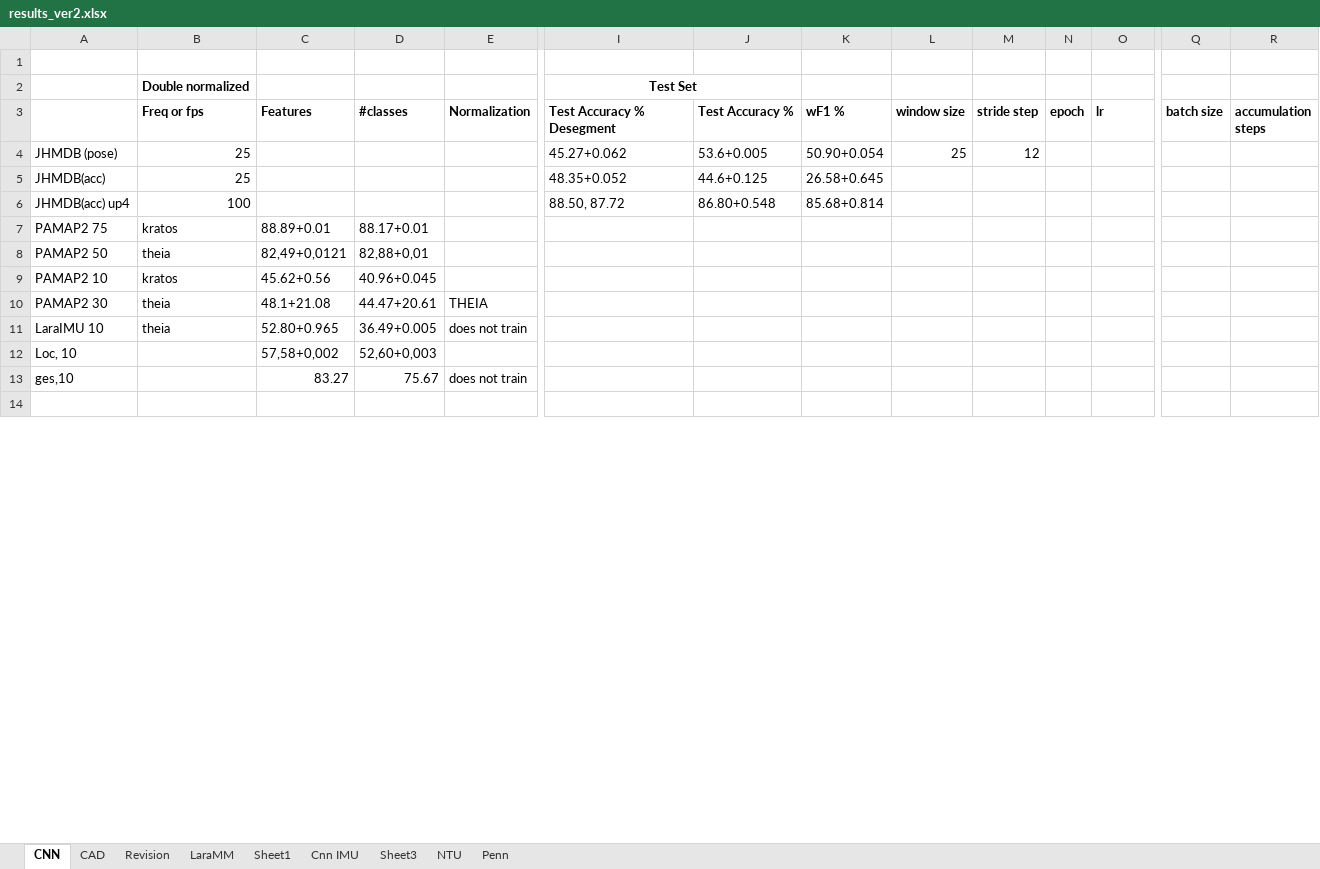
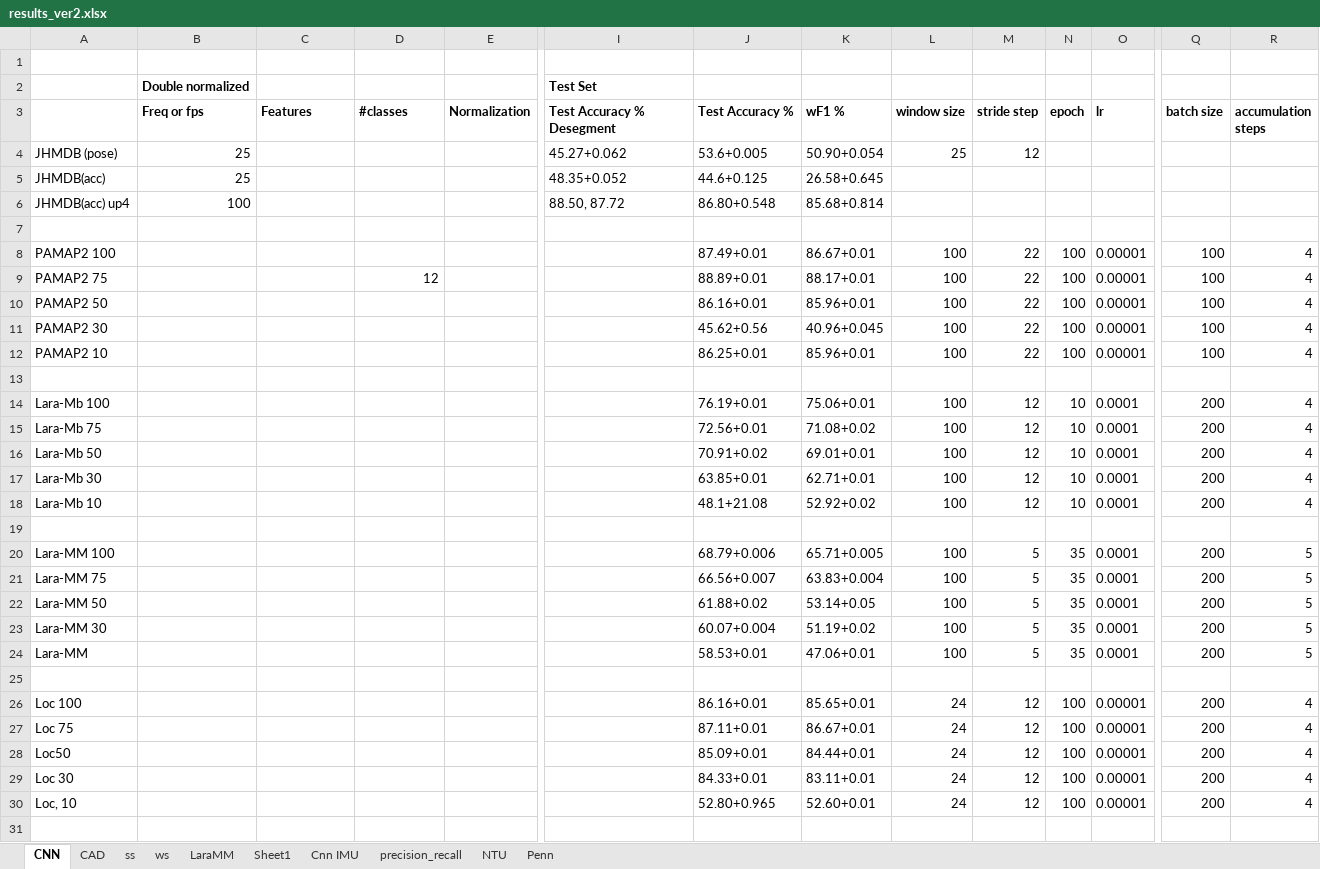
Before and after one commit to shrutarv/Create-Synthetic-IMU-data, an Excel workbook: results_ver2.xlsx, sheet CNN, drawn as a sheet; only a part is shown, gaps mark what is left out; values as stored, in another font and other column widths than the file's, no borders; removed rows and columns are numbered as before the commit, all else as after; rows hold the shown columns only; the diff covers the shown part only; the diff names each change by its address in the sheet, - before the commit and + after, or states it on an @@ line.

Commit message:
results

```diff
--- a/results_ver2.xlsx (sheet CNN)
+++ b/results_ver2.xlsx (sheet CNN)
-sheet tab: Revision
+sheet tab: ws
-sheet tab: Sheet3
+sheet tab: precision_recall
+sheet tab: ss
-I2 alignment: center
+I2 alignment: left
-I2:J2 merged
-row 7: PAMAP2 75 | kratos | 88.89+0.01 | 88.17+0.01
-row 8: PAMAP2 50 | theia | 82,49+0,0121 | 82,88+0,01
-row 9: PAMAP2 10 | kratos | 45.62+0.56 | 40.96+0.045
-row 10: PAMAP2 30 | theia | 48.1+21.08 | 44.47+20.61 | THEIA
-row 11: LaraIMU 10 | theia | 52.80+0.965 | 36.49+0.005 | does not train
-row 12: Loc, 10 |  | 57,58+0,002 | 52,60+0,003
-row 13: ges,10 |  | 83.27 | 75.67 | does not train
+row 8: PAMAP2 100 |  |  |  |  |  | 87.49+0.01 | 86.67+0.01 | 100 | 22 | 100 | 0.00001 | 100 | 4
+row 9: PAMAP2 75 |  |  | 12 |  |  | 88.89+0.01 | 88.17+0.01 | 100 | 22 | 100 | 0.00001 | 100 | 4
+row 10: PAMAP2 50 |  |  |  |  |  | 86.16+0.01 | 85.96+0.01 | 100 | 22 | 100 | 0.00001 | 100 | 4
+row 11: PAMAP2 30 |  |  |  |  |  | 45.62+0.56 | 40.96+0.045 | 100 | 22 | 100 | 0.00001 | 100 | 4
+row 12: PAMAP2 10 |  |  |  |  |  | 86.25+0.01 | 85.96+0.01 | 100 | 22 | 100 | 0.00001 | 100 | 4
+row 13: (empty)
+row 14: Lara-Mb 100 |  |  |  |  |  | 76.19+0.01 | 75.06+0.01 | 100 | 12 | 10 | 0.0001 | 200 | 4
+row 15: Lara-Mb 75 |  |  |  |  |  | 72.56+0.01 | 71.08+0.02 | 100 | 12 | 10 | 0.0001 | 200 | 4
+row 16: Lara-Mb 50 |  |  |  |  |  | 70.91+0.02 | 69.01+0.01 | 100 | 12 | 10 | 0.0001 | 200 | 4
+row 17: Lara-Mb 30 |  |  |  |  |  | 63.85+0.01 | 62.71+0.01 | 100 | 12 | 10 | 0.0001 | 200 | 4
+row 18: Lara-Mb 10 |  |  |  |  |  | 48.1+21.08 | 52.92+0.02 | 100 | 12 | 10 | 0.0001 | 200 | 4
+row 19: (empty)
+row 20: Lara-MM 100 |  |  |  |  |  | 68.79+0.006 | 65.71+0.005 | 100 | 5 | 35 | 0.0001 | 200 | 5
+row 21: Lara-MM 75 |  |  |  |  |  | 66.56+0.007 | 63.83+0.004 | 100 | 5 | 35 | 0.0001 | 200 | 5
+row 22: Lara-MM 50 |  |  |  |  |  | 61.88+0.02 | 53.14+0.05 | 100 | 5 | 35 | 0.0001 | 200 | 5
+row 23: Lara-MM 30 |  |  |  |  |  | 60.07+0.004 | 51.19+0.02 | 100 | 5 | 35 | 0.0001 | 200 | 5
+row 24: Lara-MM |  |  |  |  |  | 58.53+0.01 | 47.06+0.01 | 100 | 5 | 35 | 0.0001 | 200 | 5
+row 25: (empty)
+row 26: Loc 100 |  |  |  |  |  | 86.16+0.01 | 85.65+0.01 | 24 | 12 | 100 | 0.00001 | 200 | 4
+row 27: Loc 75 |  |  |  |  |  | 87.11+0.01 | 86.67+0.01 | 24 | 12 | 100 | 0.00001 | 200 | 4
+row 28: Loc50 |  |  |  |  |  | 85.09+0.01 | 84.44+0.01 | 24 | 12 | 100 | 0.00001 | 200 | 4
+row 29: Loc 30 |  |  |  |  |  | 84.33+0.01 | 83.11+0.01 | 24 | 12 | 100 | 0.00001 | 200 | 4
+row 30: Loc, 10 |  |  |  |  |  | 52.80+0.965 | 52.60+0.01 | 24 | 12 | 100 | 0.00001 | 200 | 4
+row 31: (empty)
```
Also changed, not shown: 36 added rows, 30 removed rows, 195 edited cells and cell formats elsewhere in this sheet, sheet ws.
